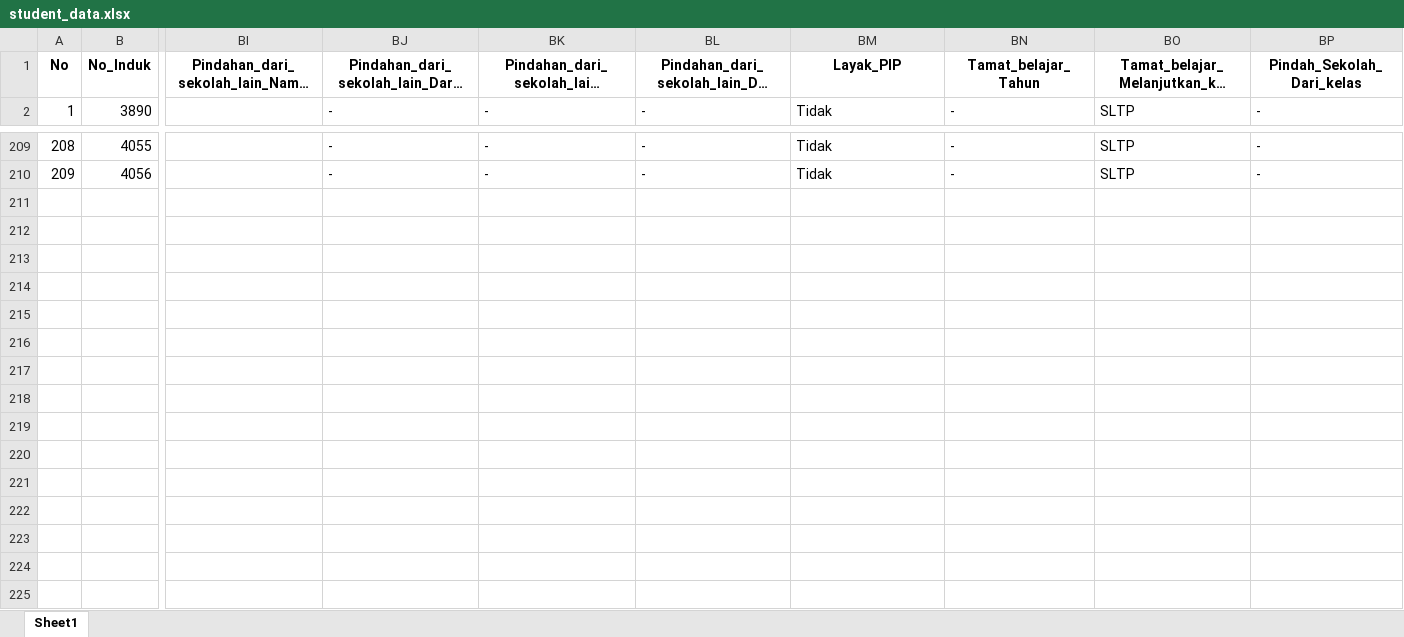
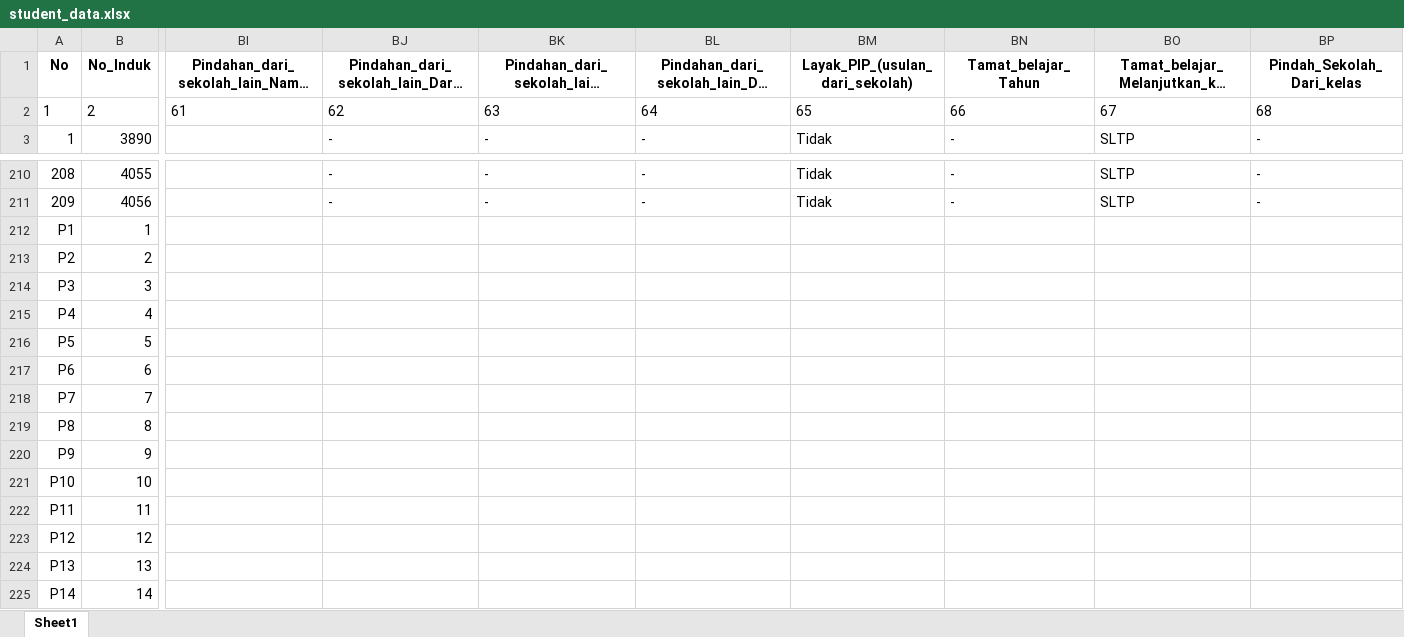
Before and after one commit to Benedixx/digital-student-data, an Excel workbook: data/student_data.xlsx, sheet Sheet1, drawn as a sheet; only a part is shown, gaps mark what is left out; long unchanged cells end in …; values as stored, in another font and other column widths than the file's, no borders; rows hold the shown columns only; the diff names each change by its address in the sheet, - before the commit and + after, or states it on an @@ line.

Commit message:
tambahkan data pegawai

```diff
--- a/data/student_data.xlsx (sheet Sheet1)
+++ b/data/student_data.xlsx (sheet Sheet1)
-BM1: Layak_PIP
+BM1: Layak_PIP_(usulan_dari_sekolah)
+row 2: 1 | 2 | 61 | 62 | 63 | 64 | 65 | 66 | 67 | 68
+row 212: P1 | 1
+row 213: P2 | 2
+row 214: P3 | 3
+row 215: P4 | 4
+row 216: P5 | 5
+row 217: P6 | 6
+row 218: P7 | 7
+row 219: P8 | 8
+row 220: P9 | 9
+row 221: P10 | 10
+row 222: P11 | 11
+row 223: P12 | 12
+row 224: P13 | 13
+row 225: P14 | 14
```
